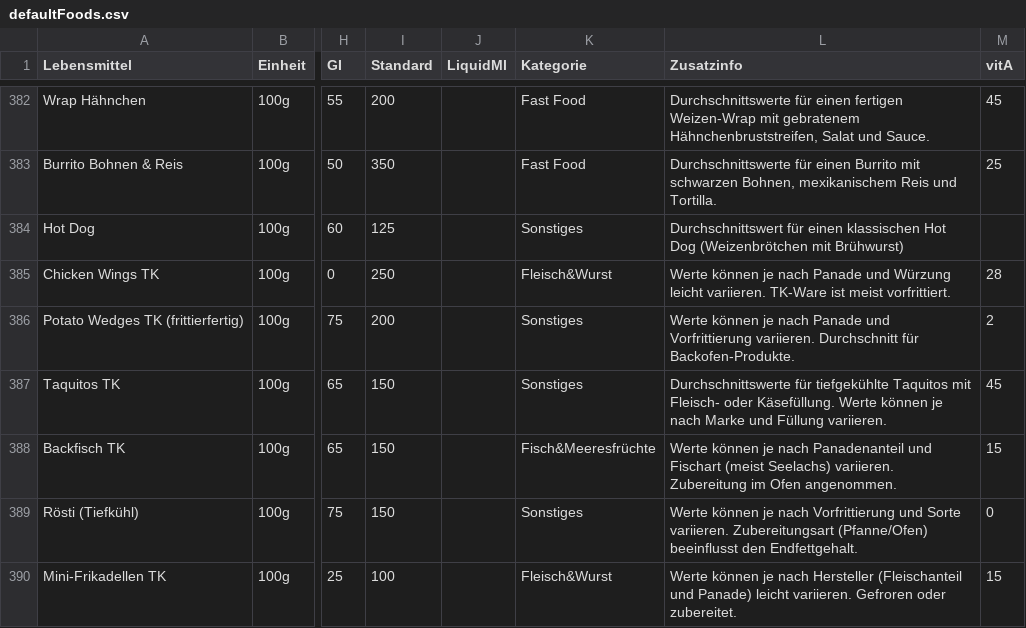
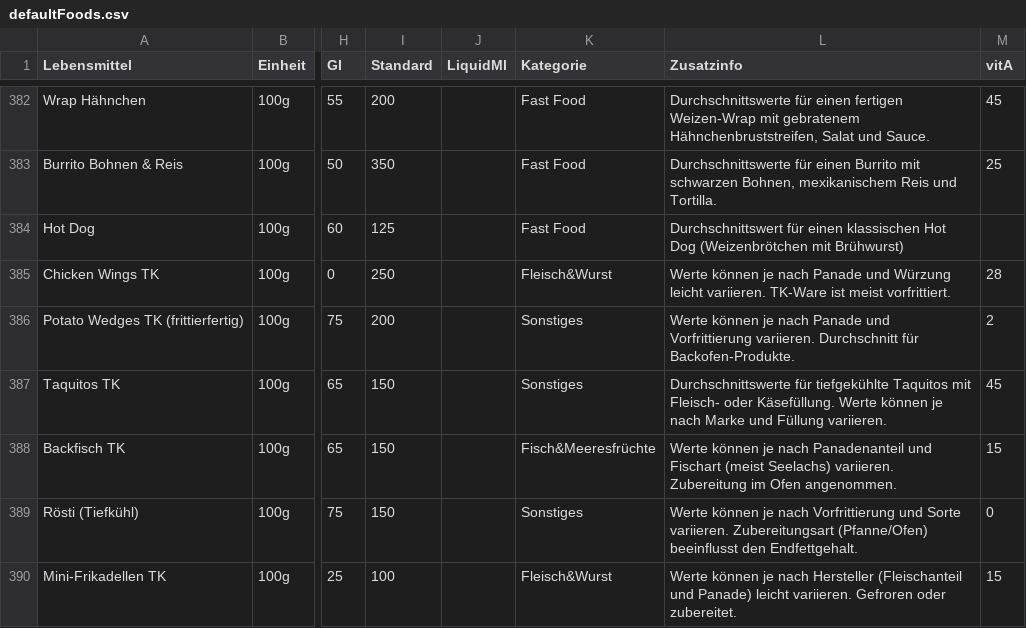
Before and after one commit to mampflogger/mampflogger, a CSV file: src/data/defaultFoods.csv, drawn as a sheet; only a part is shown, gaps mark what is left out; the diff names each change by its address in the sheet, - before the commit and + after, or states it on an @@ line.

```diff
--- a/src/data/defaultFoods.csv
+++ b/src/data/defaultFoods.csv
-K384 (Kategorie): Sonstiges
+K384 (Kategorie): Fast Food
```
